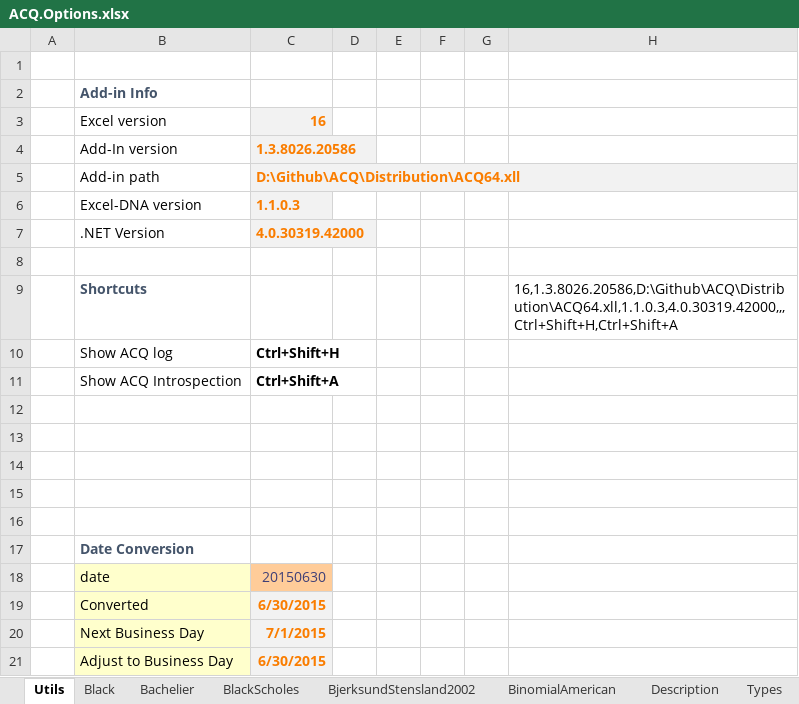
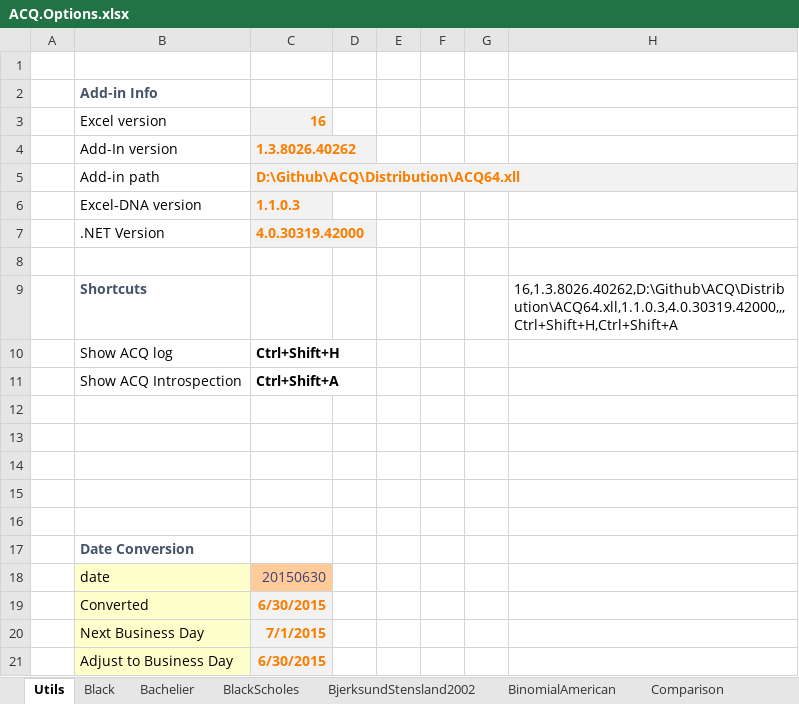
Before and after one commit to ratesquant/ACQ, an Excel workbook: ACQ.Excel/ACQ.Options.xlsx, sheet Utils, drawn as a sheet; values as stored, in another font and other column widths than the file's, no borders; the diff names each change by its address in the sheet, - before the commit and + after, or states it on an @@ line.

```diff
--- a/ACQ.Excel/ACQ.Options.xlsx (sheet Utils)
+++ b/ACQ.Excel/ACQ.Options.xlsx (sheet Utils)
+sheet tab: Comparison
-C4: 1.3.8026.20586
+C4: 1.3.8026.40262
-H9: 16,1.3.8026.20586,D:\Github\ACQ\Distribution\ACQ64.xll,1.1.0.3,4.0.30319.42000,,,Ctrl+Shift+H,Ctrl+Shift+A
+H9: 16,1.3.8026.40262,D:\Github\ACQ\Distribution\ACQ64.xll,1.1.0.3,4.0.30319.42000,,,Ctrl+Shift+H,Ctrl+Shift+A
```
Also changed, not shown: sheet BinomialAmerican, sheet BjerksundStensland2002, formulas that keep their value, charts or pictures, Distribution/ACQ.Options.xlsx, 7 other files.
